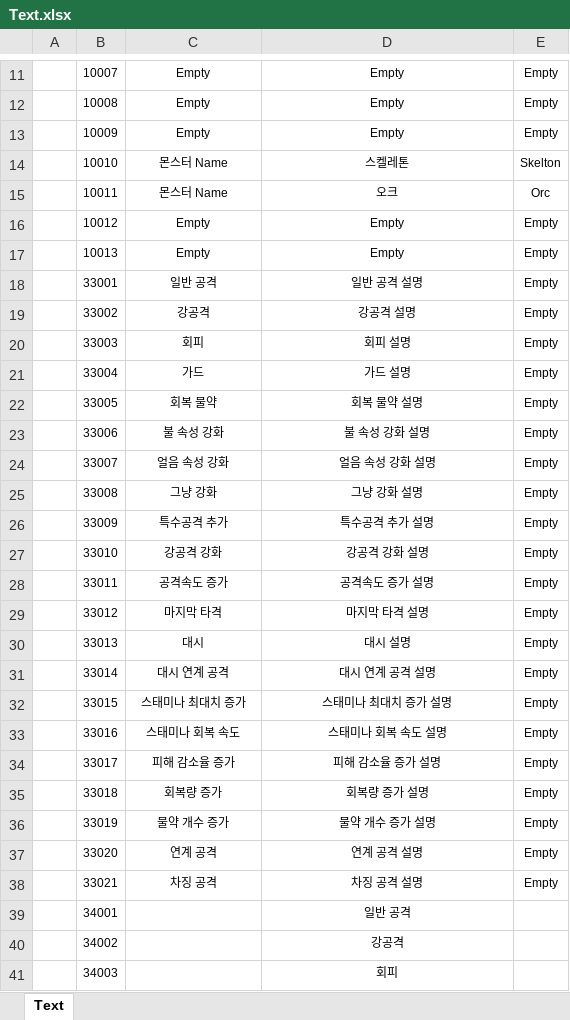
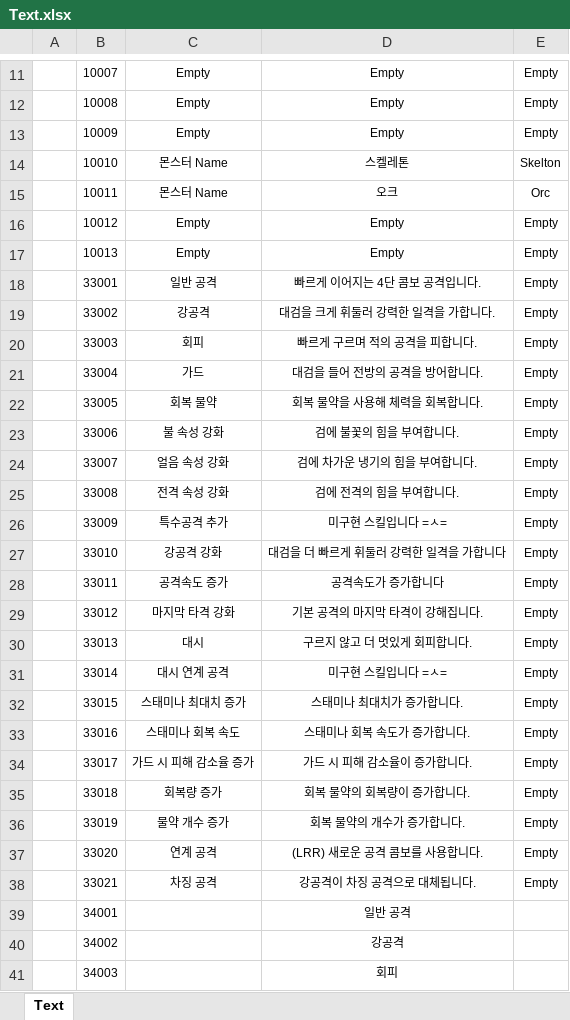
Before and after one commit to WantedBA/ProjectBA, an Excel workbook: BADesign/Excel/Text.xlsx, sheet Text, drawn as a sheet; only a part is shown, gaps mark what is left out; values as stored, in another font and other column widths than the file's, no borders; the diff covers the shown part only; the diff names each change by its address in the sheet, - before the commit and + after, or states it on an @@ line.

```diff
--- a/BADesign/Excel/Text.xlsx (sheet Text)
+++ b/BADesign/Excel/Text.xlsx (sheet Text)
-D18: 일반 공격 설명
+D18: 빠르게 이어지는 4단 콤보 공격입니다.
-D19: 강공격 설명
+D19: 대검을 크게 휘둘러 강력한 일격을 가합니다.
-D20: 회피 설명
+D20: 빠르게 구르며 적의 공격을 피합니다.
-D21: 가드 설명
+D21: 대검을 들어 전방의 공격을 방어합니다.
-D22: 회복 물약 설명
+D22: 회복 물약을 사용해 체력을 회복합니다.
-D23: 불 속성 강화 설명
+D23: 검에 불꽃의 힘을 부여합니다.
-D24: 얼음 속성 강화 설명
+D24: 검에 차가운 냉기의 힘을 부여합니다.
-C25: 그냥 강화
+C25: 전격 속성 강화
-D25: 그냥 강화 설명
+D25: 검에 전격의 힘을 부여합니다.
-D26: 특수공격 추가 설명
+D26: 미구현 스킬입니다 =ㅅ=
-D27: 강공격 강화 설명
+D27: 대검을 더 빠르게 휘둘러 강력한 일격을 가합니다
-D28: 공격속도 증가 설명
+D28: 공격속도가 증가합니다
-C29: 마지막 타격
+C29: 마지막 타격 강화
-D29: 마지막 타격 설명
+D29: 기본 공격의 마지막 타격이 강해집니다.
-D30: 대시 설명
+D30: 구르지 않고 더 멋있게 회피합니다.
-D31: 대시 연계 공격 설명
+D31: 미구현 스킬입니다 =ㅅ=
-D32: 스태미나 최대치 증가 설명
+D32: 스태미나 최대치가 증가합니다.
-D33: 스태미나 회복 속도 설명
+D33: 스태미나 회복 속도가 증가합니다.
-C34: 피해 감소율 증가
+C34: 가드 시 피해 감소율 증가
-D34: 피해 감소율 증가 설명
+D34: 가드 시 피해 감소율이 증가합니다.
-D35: 회복량 증가 설명
+D35: 회복 물약의 회복량이 증가합니다.
-D36: 물약 개수 증가 설명
+D36: 회복 물약의 개수가 증가합니다.
-D37: 연계 공격 설명
+D37: (LRR) 새로운 공격 콤보를 사용합니다.
-D38: 차징 공격 설명
+D38: 강공격이 차징 공격으로 대체됩니다.
```
Also changed, not shown: 4 edited cells elsewhere in this sheet, BADesign/Excel/SkillTree.xlsx.
